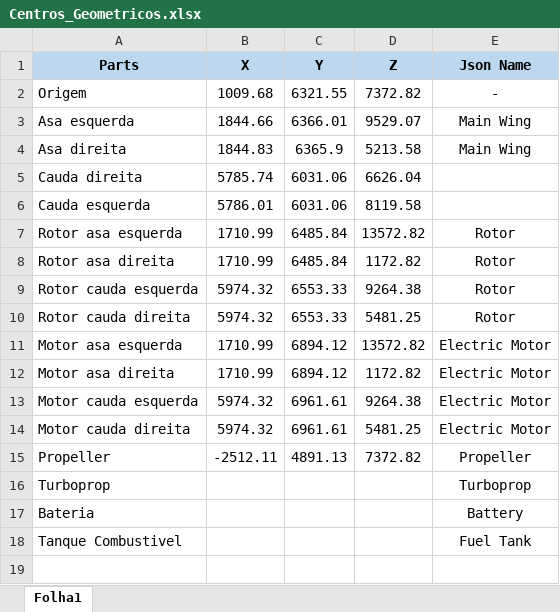
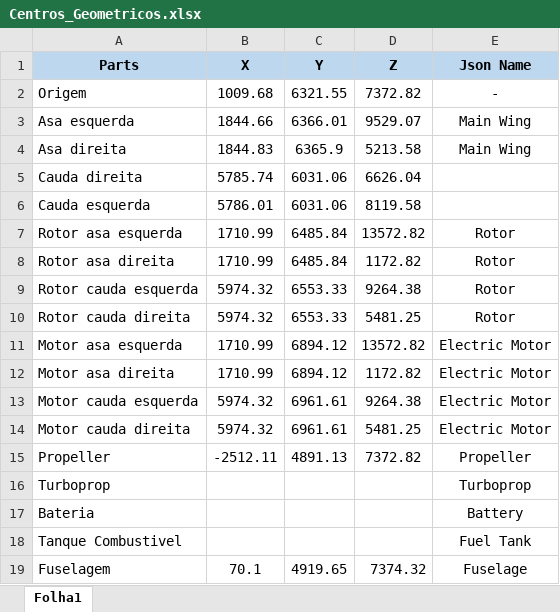
Before and after one commit to TomasTNunes/Projeto_Integrador_G6, an Excel workbook: Centros_Geometricos.xlsx, sheet Folha1, drawn as a sheet; values as stored, in another font and other column widths than the file's, no borders; charts and pictures not drawn; the diff names each change by its address in the sheet, - before the commit and + after, or states it on an @@ line.

Commit message:
fuselage

```diff
--- a/Centros_Geometricos.xlsx (sheet Folha1)
+++ b/Centros_Geometricos.xlsx (sheet Folha1)
+row 19: Fuselagem | 70.1 | 4919.65 | 7374.32 | Fuselage
```
Also changed, not shown: charts or pictures.
